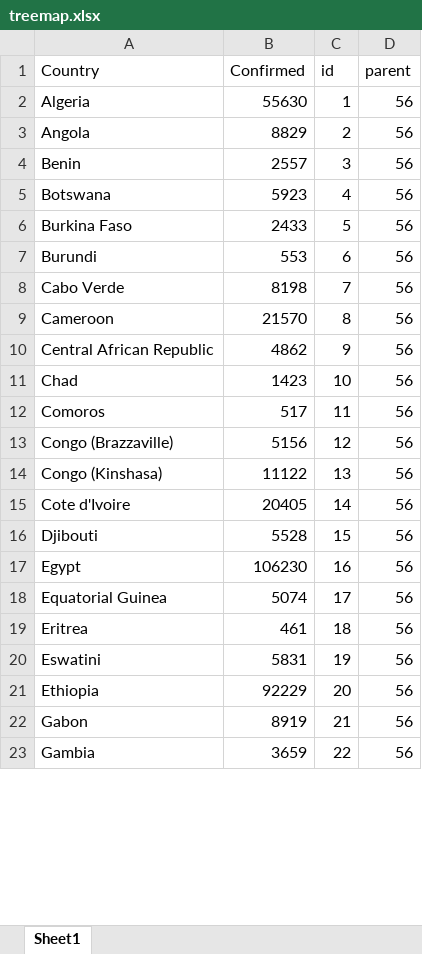
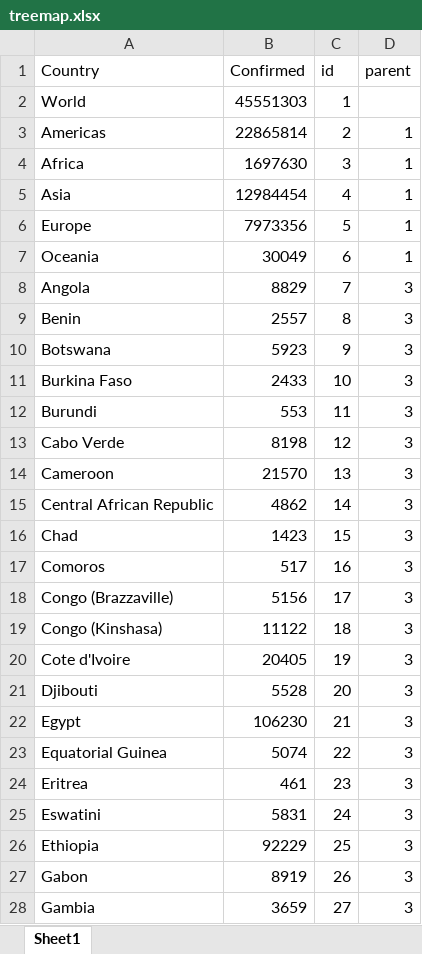
Before and after one commit to vuminhduc796/FIT3179-Assignment2, an Excel workbook: treemap.xlsx, sheet Sheet1, drawn as a sheet; only a part is shown; values as stored, in another font and other column widths than the file's, no borders; removed rows and columns are numbered as before the commit, all else as after; the diff covers the shown part only; the diff names each change by its address in the sheet, - before the commit and + after, or states it on an @@ line.

Commit message:
adding data

```diff
--- a/treemap.xlsx (sheet Sheet1)
+++ b/treemap.xlsx (sheet Sheet1)
-row 2: Algeria | 55630 | 1 | 56
+row 2: World | 45551303 | 1
+row 3: Americas | 22865814 | 2 | 1
+row 4: Africa | 1697630 | 3 | 1
+row 5: Asia | 12984454 | 4 | 1
+row 6: Europe | 7973356 | 5 | 1
+row 7: Oceania | 30049 | 6 | 1
-C8 (id): 2
+C8 (id): 7
-D8:D28 (parent): 56
+D8:D28 (parent): 3
-C9 (id): 3
+C9 (id): 8
-C10 (id): 4
+C10 (id): 9
-C11 (id): 5
+C11 (id): 10
-C12 (id): 6
+C12 (id): 11
-C13 (id): 7
+C13 (id): 12
-C14 (id): 8
+C14 (id): 13
-C15 (id): 9
+C15 (id): 14
-C16 (id): 10
+C16 (id): 15
-C17 (id): 11
+C17 (id): 16
-C18 (id): 12
+C18 (id): 17
-C19 (id): 13
+C19 (id): 18
-C20 (id): 14
+C20 (id): 19
-C21 (id): 15
+C21 (id): 20
-C22 (id): 16
+C22 (id): 21
-C23 (id): 17
+C23 (id): 22
-C24 (id): 18
+C24 (id): 23
-C25 (id): 19
+C25 (id): 24
-C26 (id): 20
+C26 (id): 25
-C27 (id): 21
+C27 (id): 26
-C28 (id): 22
+C28 (id): 27
```
Also changed, not shown: 6 removed rows and 330 edited cells elsewhere in this sheet, 1 other file.
